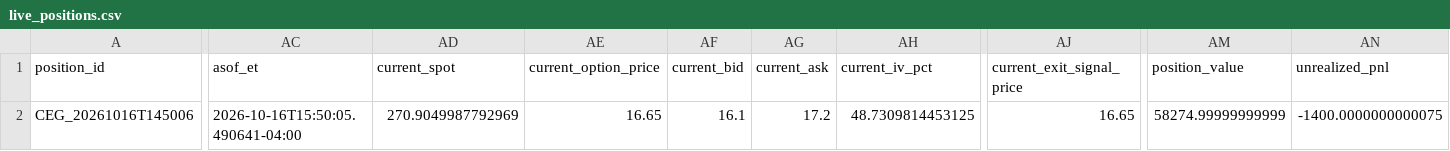
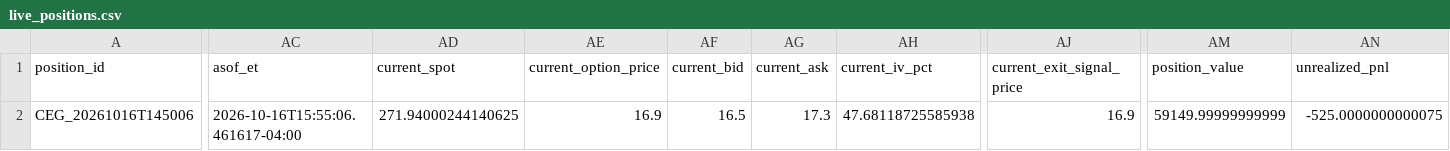
Before and after one commit to randomwalkhan/Short-Term-Reversal-Strategy, a CSV file: results/reversal_3_3_live/live_positions.csv, drawn as a sheet; only a part is shown, gaps mark what is left out; the diff covers the shown part only; the diff names each change by its address in the sheet, - before the commit and + after, or states it on an @@ line.

Commit message:
Update Reversal 3.5 live paper test 2026-10-16 15:55 ET

```diff
--- a/results/reversal_3_3_live/live_positions.csv
+++ b/results/reversal_3_3_live/live_positions.csv
-AC2 (asof_et): 2026-10-16T15:50:05.490641-04:00
+AC2 (asof_et): 2026-10-16T15:55:06.461617-04:00
-AD2 (current_spot): 270.9049987792969
+AD2 (current_spot): 271.94000244140625
-AE2 (current_option_price): 16.65
+AE2 (current_option_price): 16.9
-AF2 (current_bid): 16.1
+AF2 (current_bid): 16.5
-AG2 (current_ask): 17.2
+AG2 (current_ask): 17.3
-AH2 (current_iv_pct): 48.7309814453125
+AH2 (current_iv_pct): 47.68118725585938
-AJ2 (current_exit_signal_price): 16.65
+AJ2 (current_exit_signal_price): 16.9
-AM2 (position_value): 58274.99999999999
+AM2 (position_value): 59149.99999999999
-AN2 (unrealized_pnl): -1400.0000000000075
+AN2 (unrealized_pnl): -525.0000000000075
```
Also changed, not shown: 2 edited cells elsewhere in this file, 7 other files.
